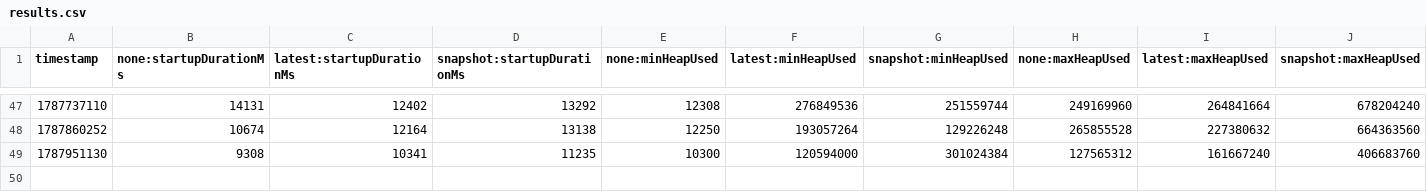
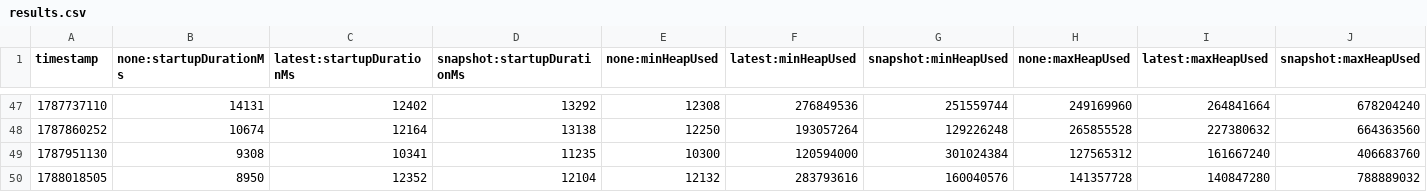
Before and after one commit to lrwh/opentelemetry-java-instrumentation, a CSV file: benchmark-overhead/results/release/results.csv, drawn as a sheet; only a part is shown, gaps mark what is left out; rows hold the shown columns only; the diff names each change by its address in the sheet, - before the commit and + after, or states it on an @@ line.

```diff
--- a/benchmark-overhead/results/release/results.csv
+++ b/benchmark-overhead/results/release/results.csv
+row 50: 1788018505 | 8950 | 12352 | 12104 | 12132 | 283793616 | 160040576 | 141357728 | 140847280 | 788889032
```
Also changed, not shown: 1 other file.
